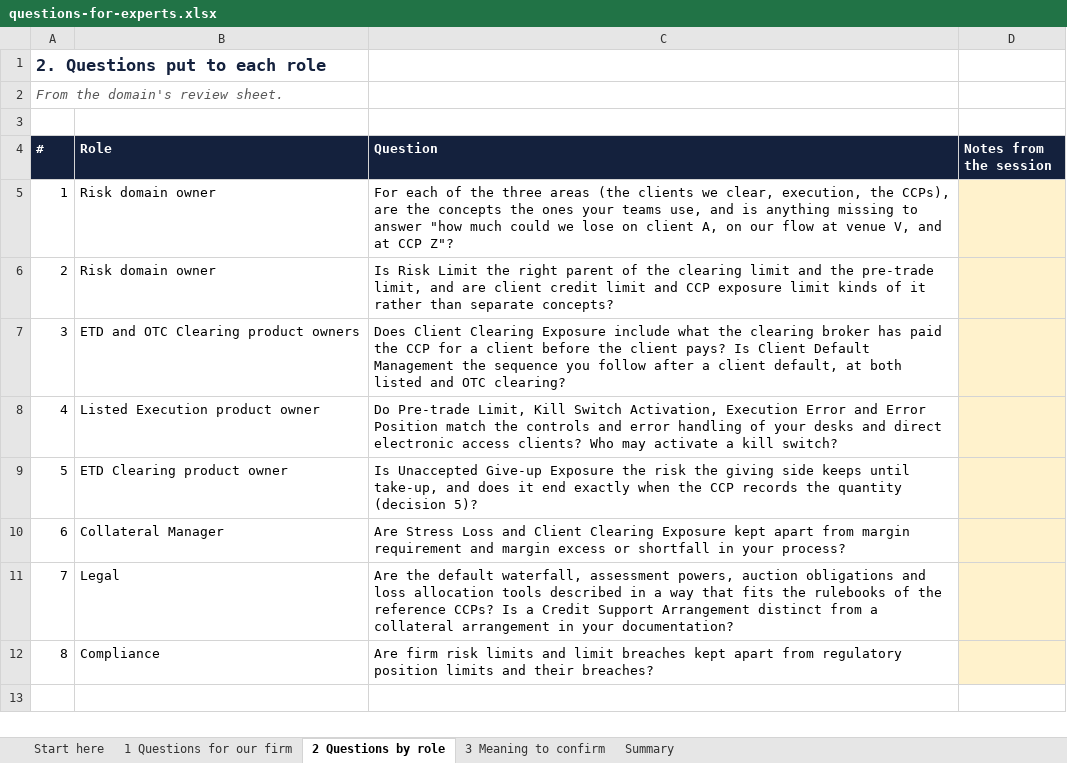
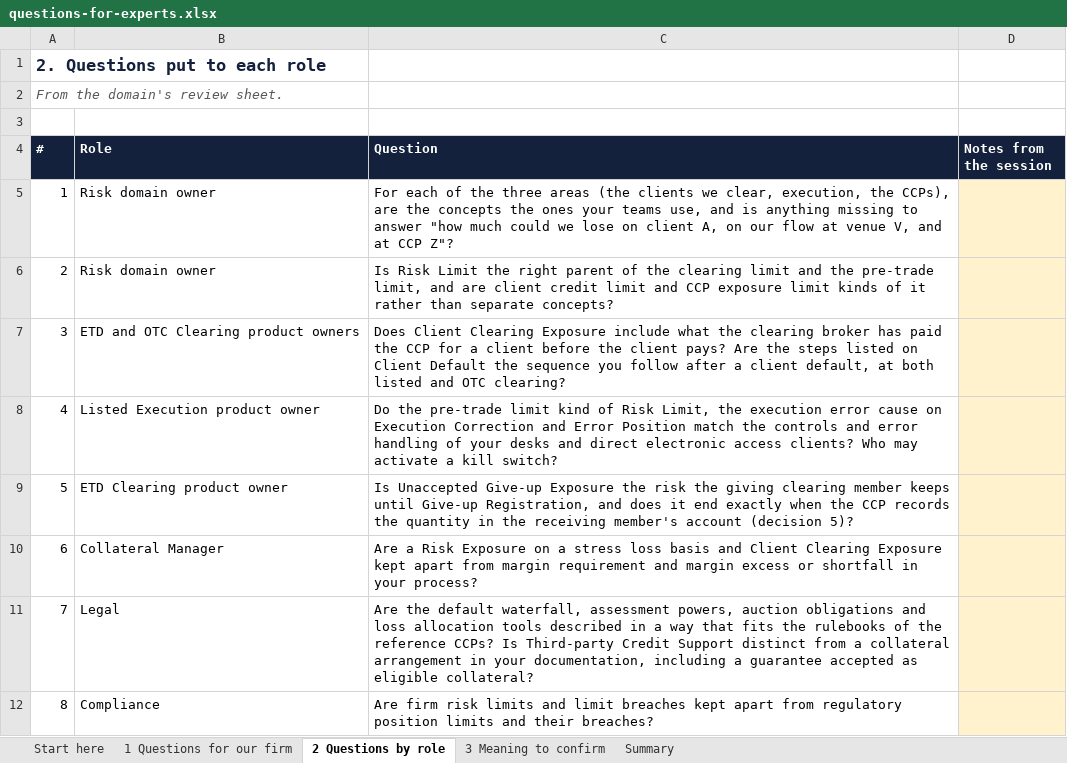
Before and after one commit to GaelFrance/ontologie, an Excel workbook: domains/risk/questions-for-experts.xlsx, sheet 2 Questions by role, drawn as a sheet; values as stored, in another font and other column widths than the file's, no borders; the diff names each change by its address in the sheet, - before the commit and + after, or states it on an @@ line.

```diff
--- a/domains/risk/questions-for-experts.xlsx (sheet 2 Questions by role)
+++ b/domains/risk/questions-for-experts.xlsx (sheet 2 Questions by role)
-C7 (Question): …client pays? Is Client Default Management the sequence…
+C7 (Question): …client pays? Are the steps listed on Client Default the sequence…
-C8 (Question): Do Pre-trade Limit, Kill Switch Activation, Execution Error and Error…
+C8 (Question): Do the pre-trade limit kind of Risk Limit, the execution error cause on Execution Correction and Error…
-C9 (Question): …the giving side keeps until take-up, and does it end exactly when the CCP records the quantity (decision 5)?
+C9 (Question): …the giving clearing member keeps until Give-up Registration, and does it end exactly when the CCP records the quantity in the receiving member's account (decision 5)?
-C10 (Question): Are Stress Loss and Client…
+C10 (Question): Are a Risk Exposure on a stress loss basis and Client…
-C11 (Question): …CCPs? Is a Credit Support Arrangement distinct from a collateral arrangement in your documentation?
+C11 (Question): …CCPs? Is Third-party Credit Support distinct from a collateral arrangement in your documentation, including a guarantee accepted as eligible collateral?
```
Also changed, not shown: sheet 1 Questions for our firm, sheet Summary, sheet 3 Meaning to confirm, sheet Start here, domains/clearing-give-up-and-acceptance/questions-for-experts.xlsx, domains/clearing-services-and-accounts/questions-for-experts.xlsx, 43 other files.
